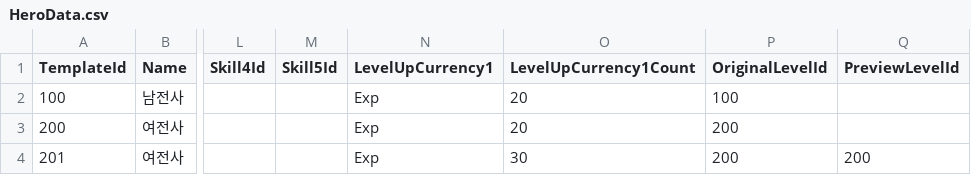
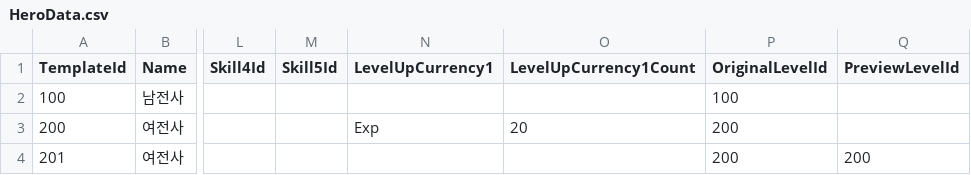
Before and after one commit to MajorGKing/SideBlockPushPushPush, a CSV file: Client/Assets/@Resources/Data/ExcelData/HeroData.csv, drawn as a sheet; only a part is shown, gaps mark what is left out; the diff names each change by its address in the sheet, - before the commit and + after, or states it on an @@ line.

```diff
--- a/Client/Assets/@Resources/Data/ExcelData/HeroData.csv
+++ b/Client/Assets/@Resources/Data/ExcelData/HeroData.csv
-N2 (LevelUpCurrency1): Exp
+N2 (LevelUpCurrency1): (empty)
-O2 (LevelUpCurrency1Count): 20
+O2 (LevelUpCurrency1Count): (empty)
-N4 (LevelUpCurrency1): Exp
+N4 (LevelUpCurrency1): (empty)
-O4 (LevelUpCurrency1Count): 30
+O4 (LevelUpCurrency1Count): (empty)
```
Also changed, not shown: 3 other files.
